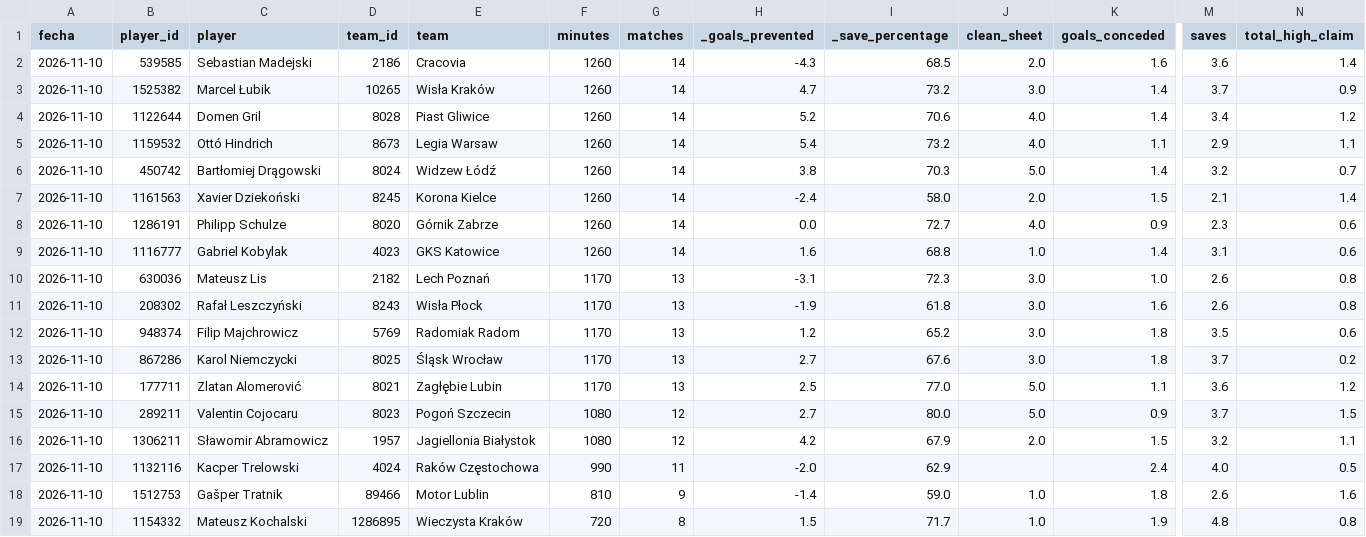
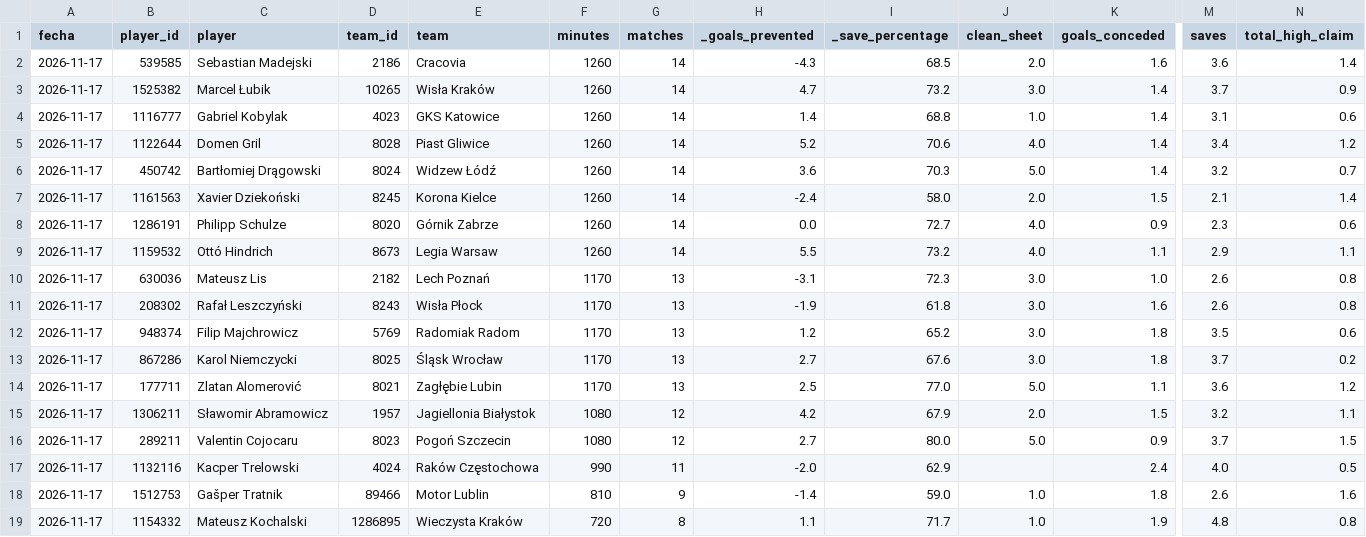
Before and after one commit to ddelgadom89/fotmob-ekstraklasa, a CSV file: data/fotmob_gk_latest.csv, drawn as a sheet; only a part is shown, gaps mark what is left out; removed rows and columns are numbered as before the commit, all else as after; rows hold the shown columns only; the diff names each change by its address in the sheet, - before the commit and + after, or states it on an @@ line.

```diff
--- a/data/fotmob_gk_latest.csv
+++ b/data/fotmob_gk_latest.csv
-A2:A3 (fecha): 2026-11-10
+A2:A3 (fecha): 2026-11-17
+row 4: 2026-11-17 | 1116777 | Gabriel Kobylak | 4023 | GKS Katowice | 1260 | 14 | 1.4 | 68.8 | 1.0 | 1.4 | 3.1 | 0.6
-A5 (fecha): 2026-11-10
+A5 (fecha): 2026-11-17
-row 5: 2026-11-10 | 1159532 | Ottó Hindrich | 8673 | Legia Warsaw | 1260 | 14 | 5.4 | 73.2 | 4.0 | 1.1 | 2.9 | 1.1
-A6:A8 (fecha): 2026-11-10
+A6:A8 (fecha): 2026-11-17
-H6 (_goals_prevented): 3.8
+H6 (_goals_prevented): 3.6
-row 9: 2026-11-10 | 1116777 | Gabriel Kobylak | 4023 | GKS Katowice | 1260 | 14 | 1.6 | 68.8 | 1.0 | 1.4 | 3.1 | 0.6
+row 9: 2026-11-17 | 1159532 | Ottó Hindrich | 8673 | Legia Warsaw | 1260 | 14 | 5.5 | 73.2 | 4.0 | 1.1 | 2.9 | 1.1
-A10:A14 (fecha): 2026-11-10
+A10:A14 (fecha): 2026-11-17
-row 15: 2026-11-10 | 289211 | Valentin Cojocaru | 8023 | Pogoń Szczecin | 1080 | 12 | 2.7 | 80.0 | 5.0 | 0.9 | 3.7 | 1.5
-A15 (fecha): 2026-11-10
+A15 (fecha): 2026-11-17
+row 16: 2026-11-17 | 289211 | Valentin Cojocaru | 8023 | Pogoń Szczecin | 1080 | 12 | 2.7 | 80.0 | 5.0 | 0.9 | 3.7 | 1.5
-A17:A19 (fecha): 2026-11-10
+A17:A19 (fecha): 2026-11-17
-H19 (_goals_prevented): 1.5
+H19 (_goals_prevented): 1.1
```
Also changed, not shown: data/fotmob_gk_history.csv.
